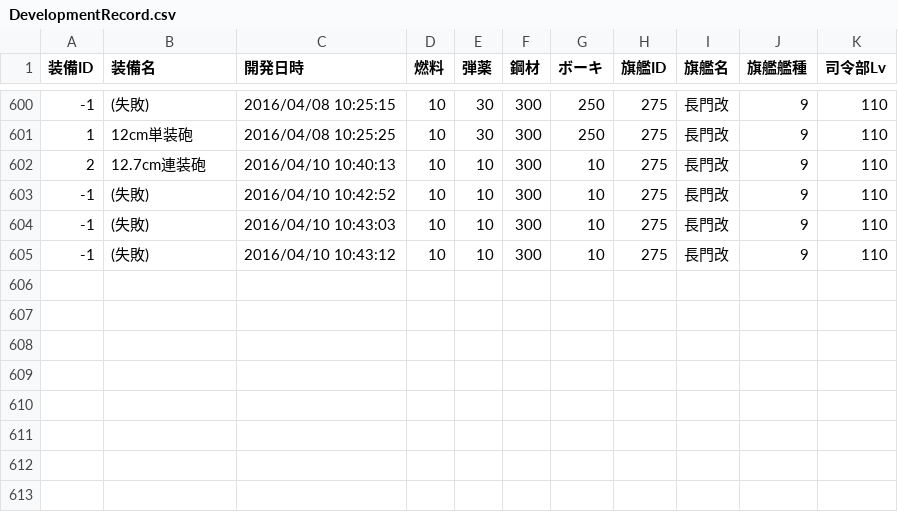
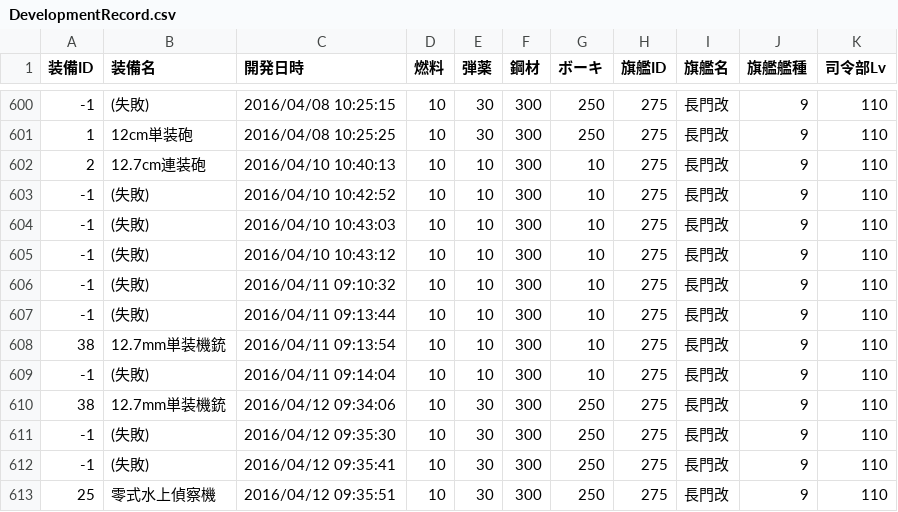
Before and after one commit to MaChenhao/74eo.makai, a CSV file: Record/DevelopmentRecord.csv, drawn as a sheet; only a part is shown, gaps mark what is left out; the diff names each change by its address in the sheet, - before the commit and + after, or states it on an @@ line.

```diff
--- a/Record/DevelopmentRecord.csv
+++ b/Record/DevelopmentRecord.csv
+row 606: -1 | (失敗) | 2016/04/11 09:10:32 | 10 | 10 | 300 | 10 | 275 | 長門改 | 9 | 110
+row 607: -1 | (失敗) | 2016/04/11 09:13:44 | 10 | 10 | 300 | 10 | 275 | 長門改 | 9 | 110
+row 608: 38 | 12.7mm単装機銃 | 2016/04/11 09:13:54 | 10 | 10 | 300 | 10 | 275 | 長門改 | 9 | 110
+row 609: -1 | (失敗) | 2016/04/11 09:14:04 | 10 | 10 | 300 | 10 | 275 | 長門改 | 9 | 110
+row 610: 38 | 12.7mm単装機銃 | 2016/04/12 09:34:06 | 10 | 30 | 300 | 250 | 275 | 長門改 | 9 | 110
+row 611: -1 | (失敗) | 2016/04/12 09:35:30 | 10 | 30 | 300 | 250 | 275 | 長門改 | 9 | 110
+row 612: -1 | (失敗) | 2016/04/12 09:35:41 | 10 | 30 | 300 | 250 | 275 | 長門改 | 9 | 110
+row 613: 25 | 零式水上偵察機 | 2016/04/12 09:35:51 | 10 | 30 | 300 | 250 | 275 | 長門改 | 9 | 110
```
Also changed, not shown: Record/ConstructionRecord.csv, Record/EnemyFleetRecord.csv, 9 other files.
